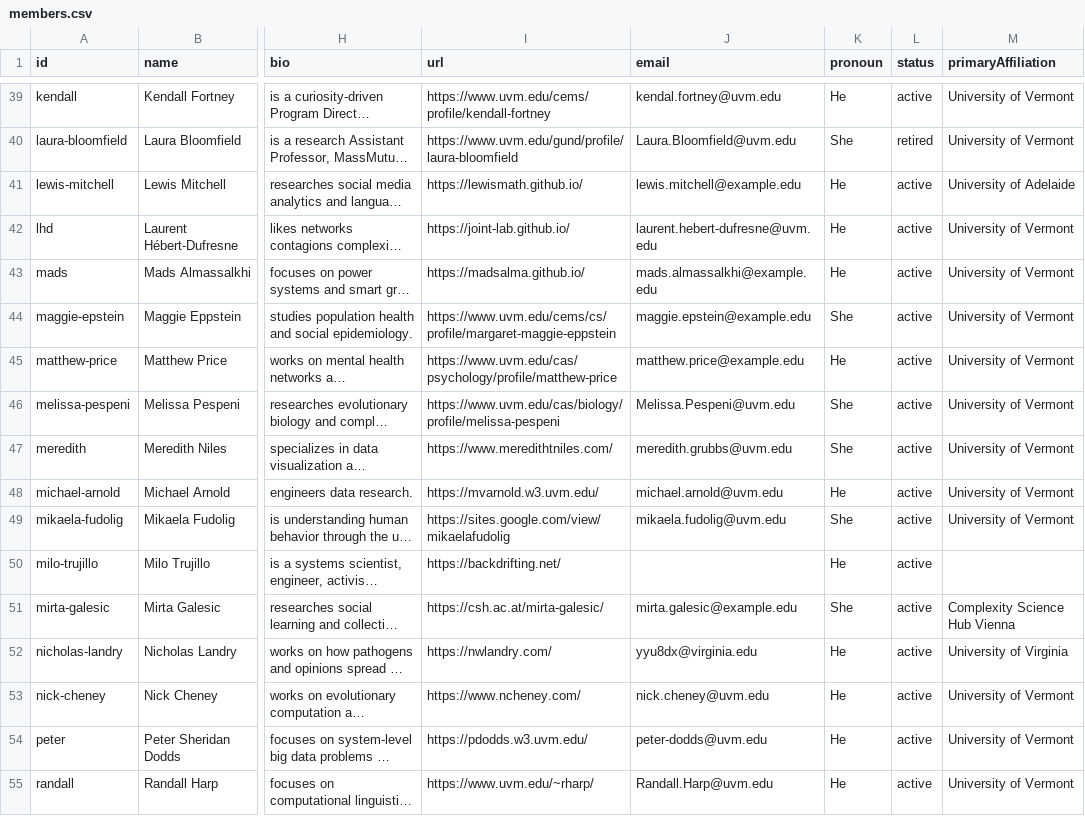
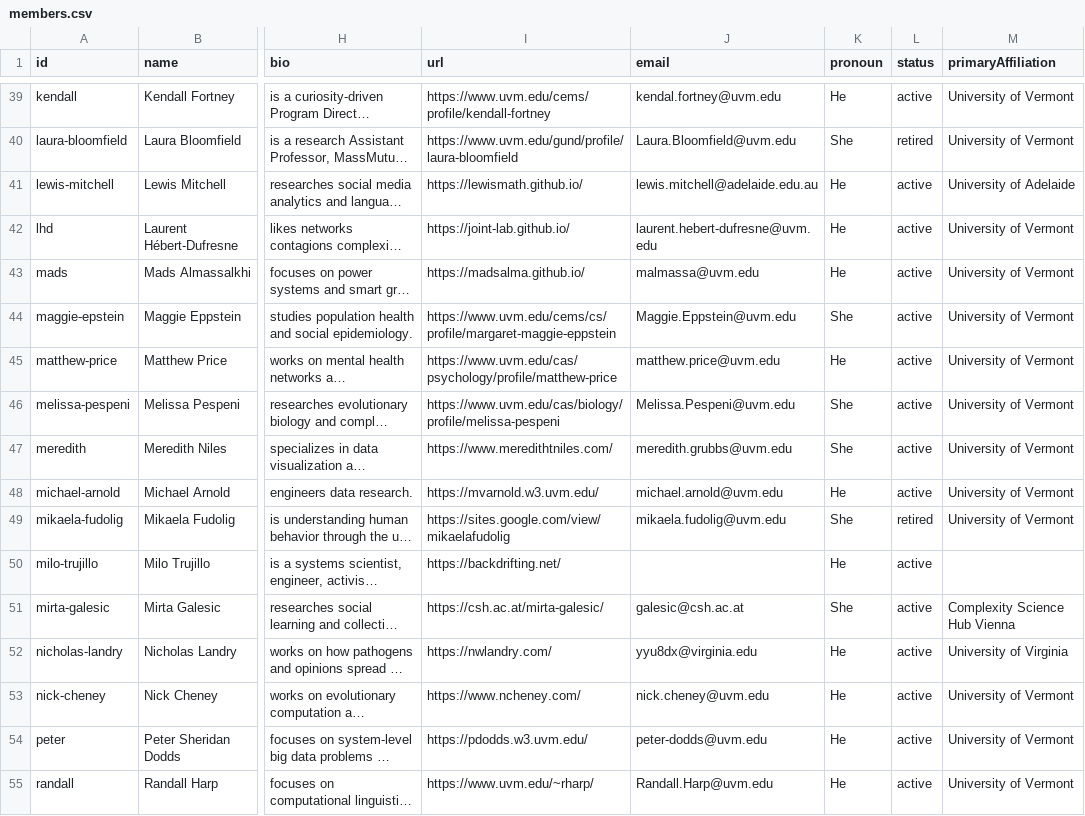
Before and after one commit to Vermont-Complex-Systems/vcsi-website, a CSV file: src/data/members.csv, drawn as a sheet; only a part is shown, gaps mark what is left out; long unchanged cells end in …; the diff covers the shown part only; the diff names each change by its address in the sheet, - before the commit and + after, or states it on an @@ line.

```diff
--- a/src/data/members.csv
+++ b/src/data/members.csv
-J41 (email): lewis.mitchell@example.edu
+J41 (email): lewis.mitchell@adelaide.edu.au
-J43 (email): mads.almassalkhi@example.edu
+J43 (email): malmassa@uvm.edu
-J44 (email): maggie.epstein@example.edu
+J44 (email): Maggie.Eppstein@uvm.edu
-J45 (email): matthew.price@example.edu
+J45 (email): matthew.price@uvm.edu
-L49 (status): active
+L49 (status): retired
-J51 (email): mirta.galesic@example.edu
+J51 (email): galesic@csh.ac.at
```
Also changed, not shown: 3 added rows and 29 edited cells elsewhere in this file, src/data/events.csv, src/data/groups.csv, 36 other files.
